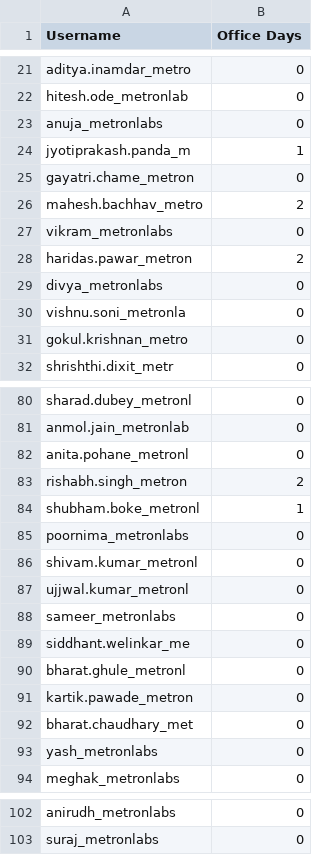
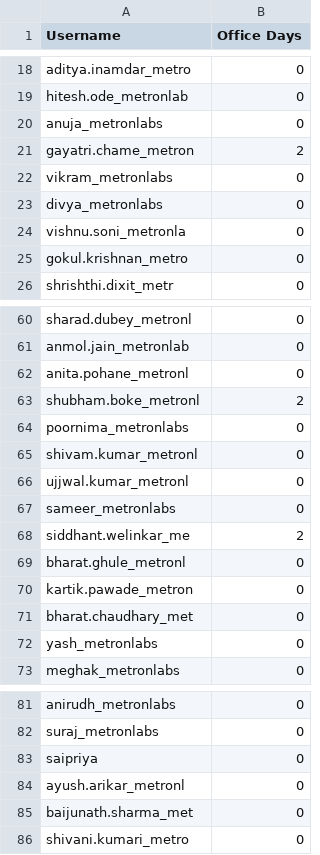
Before and after one commit to krishnab-metron/sophos-integration-app, a CSV file: weekly_summary.csv, drawn as a sheet; only a part is shown, gaps mark what is left out; the diff covers the shown part only.

```diff
--- a/weekly_summary.csv
+++ b/weekly_summary.csv
@@ -23,7 +20,4 @@ hitesh.ode_metronlab,0
 anuja_metronlabs,0
-jyotiprakash.panda_m,1
-gayatri.chame_metron,0
-mahesh.bachhav_metro,2
+gayatri.chame_metron,2
 vikram_metronlabs,0
-haridas.pawar_metron,2
 divya_metronlabs,0
@@ -82,4 +62,3 @@ anmol.jain_metronlab,0
 anita.pohane_metronl,0
-rishabh.singh_metron,2
-shubham.boke_metronl,1
+shubham.boke_metronl,2
 poornima_metronlabs,0
@@ -88,3 +67,3 @@ ujjwal.kumar_metronl,0
 sameer_metronlabs,0
-siddhant.welinkar_me,0
+siddhant.welinkar_me,2
 bharat.ghule_metronl,0
@@ -103 +82,5 @@ anirudh_metronlabs,0
 suraj_metronlabs,0
+saipriya,0
+ayush.arikar_metronl,0
+baijunath.sharma_met,0
+shivani.kumari_metro,0
```
Also changed, not shown: 17 removed rows and 9 edited cells elsewhere in this file, report.csv, 4 other files.
